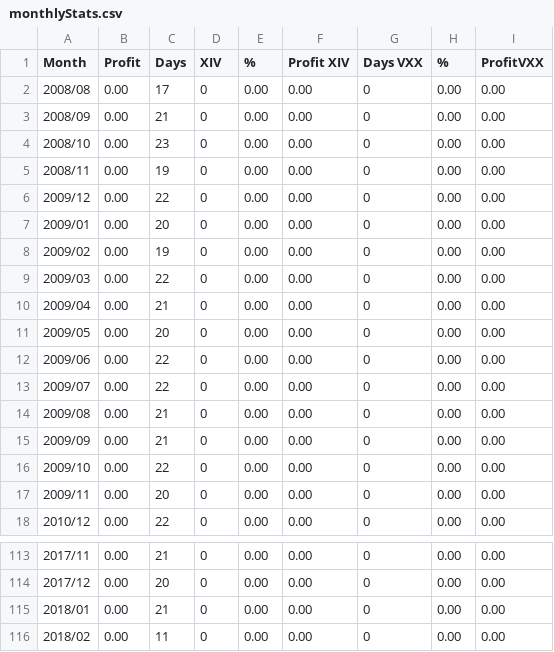
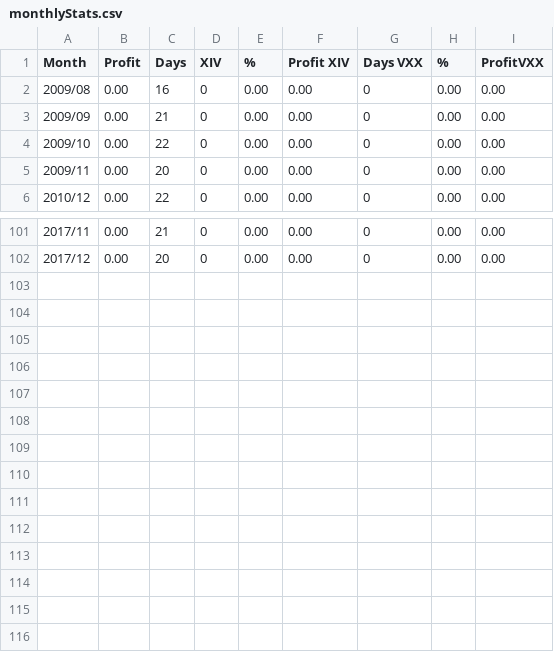
Before and after one commit to Muhhe/Ninety, a CSV file: monthlyStats.csv, drawn as a sheet; only a part is shown, gaps mark what is left out.

```diff
--- a/monthlyStats.csv
+++ b/monthlyStats.csv
@@ -1,15 +1,3 @@
 Month, Profit, Days, XIV, %, Profit XIV, Days VXX, %, ProfitVXX
-2008/08,0.00,17,0,0.00,0.00,0,0.00,0.00
-2008/09,0.00,21,0,0.00,0.00,0,0.00,0.00
-2008/10,0.00,23,0,0.00,0.00,0,0.00,0.00
-2008/11,0.00,19,0,0.00,0.00,0,0.00,0.00
-2009/12,0.00,22,0,0.00,0.00,0,0.00,0.00
-2009/01,0.00,20,0,0.00,0.00,0,0.00,0.00
-2009/02,0.00,19,0,0.00,0.00,0,0.00,0.00
-2009/03,0.00,22,0,0.00,0.00,0,0.00,0.00
-2009/04,0.00,21,0,0.00,0.00,0,0.00,0.00
-2009/05,0.00,20,0,0.00,0.00,0,0.00,0.00
-2009/06,0.00,22,0,0.00,0.00,0,0.00,0.00
-2009/07,0.00,22,0,0.00,0.00,0,0.00,0.00
-2009/08,0.00,21,0,0.00,0.00,0,0.00,0.00
+2009/08,0.00,16,0,0.00,0.00,0,0.00,0.00
 2009/09,0.00,21,0,0.00,0.00,0,0.00,0.00
@@ -114,3 +102 @@ Month, Profit, Days, XIV, %, Profit XIV, Days VXX, %, ProfitVXX
 2017/12,0.00,20,0,0.00,0.00,0,0.00,0.00
-2018/01,0.00,21,0,0.00,0.00,0,0.00,0.00
-2018/02,0.00,11,0,0.00,0.00,0,0.00,0.00
```
Also changed, not shown: 39 other files.
